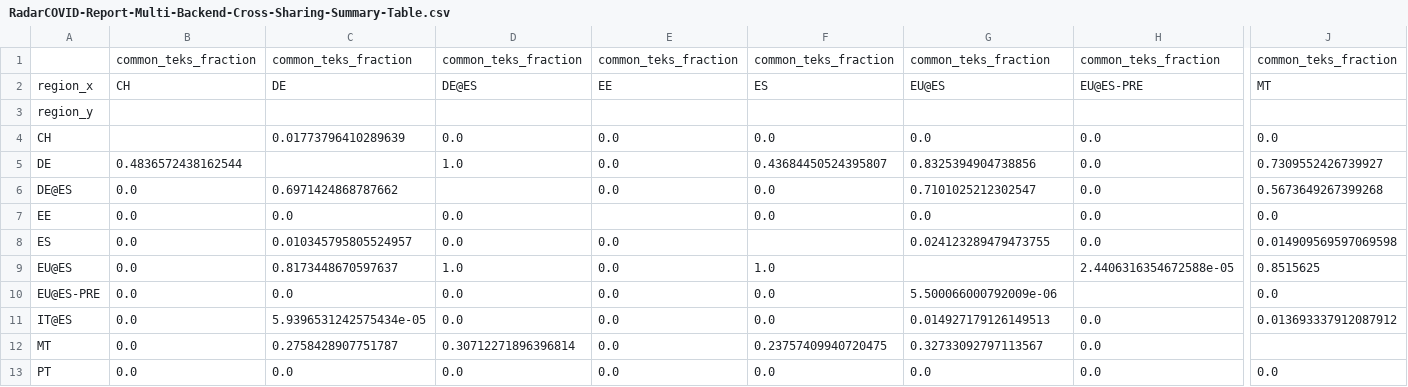
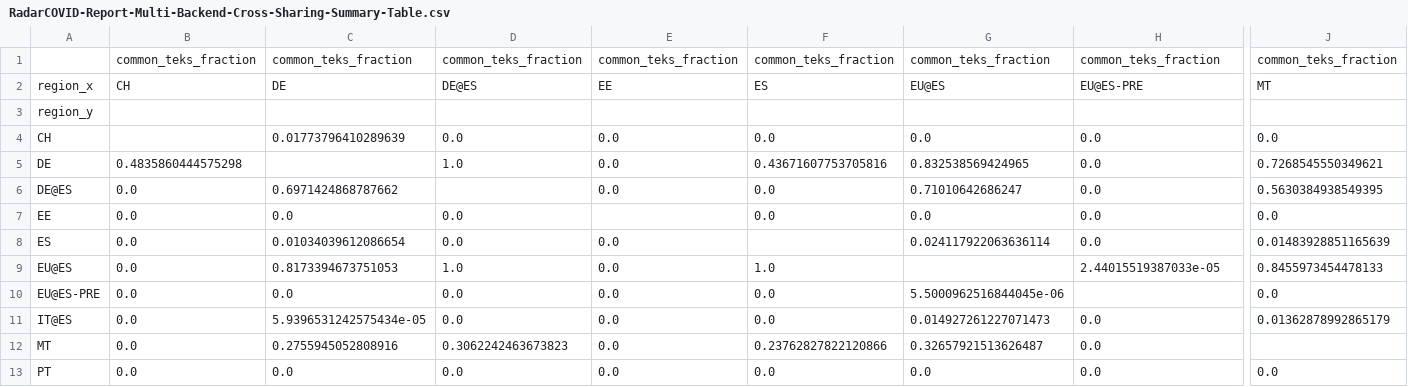
Before and after one commit to pvieito/Radar-STATS, a CSV file: Data/Resources/Current/RadarCOVID-Report-Multi-Backend-Cross-Sharing-Summary-Table.csv, drawn as a sheet; only a part is shown, gaps mark what is left out; the diff names each change by its address in the sheet, - before the commit and + after, or states it on an @@ line.

Commit message:
Report Update

```diff
--- a/Data/Resources/Current/RadarCOVID-Report-Multi-Backend-Cross-Sharing-Summary-Table.csv
+++ b/Data/Resources/Current/RadarCOVID-Report-Multi-Backend-Cross-Sharing-Summary-Table.csv
-B5: 0.4836572438162544
+B5: 0.4835860444575298
-F5: 0.43684450524395807
+F5: 0.43671607753705816
-G5: 0.8325394904738856
+G5: 0.832538569424965
-J5: 0.7309552426739927
+J5: 0.7268545550349621
-G6: 0.7101025212302547
+G6: 0.71010642686247
-J6: 0.5673649267399268
+J6: 0.5630384938549395
-C8: 0.010345795805524957
+C8: 0.01034039612086654
-G8: 0.024123289479473755
+G8: 0.024117922063636114
-J8: 0.014909569597069598
+J8: 0.01483928851165639
-C9: 0.8173448670597637
+C9: 0.8173394673751053
-H9: 2.4406316354672588e-05
+H9: 2.44015519387033e-05
-J9: 0.8515625
+J9: 0.8455973454478133
-G10: 5.500066000792009e-06
+G10: 5.5000962516844045e-06
-G11: 0.014927179126149513
+G11: 0.014927261227071473
-J11: 0.013693337912087912
+J11: 0.01362878992865179
-C12: 0.2758428907751787
+C12: 0.2755945052808916
-D12: 0.30712271896396814
+D12: 0.3062242463673823
-F12: 0.23757409940720475
+F12: 0.23762827822120866
-G12: 0.32733092797113567
+G12: 0.32657921513626487
```
Also changed, not shown: Data/Resources/Current/RadarCOVID-Report-Generation-Upload-Period-Table.csv, Data/Resources/Current/RadarCOVID-Report-Hourly-Summary-Table.csv, 16 other files.
